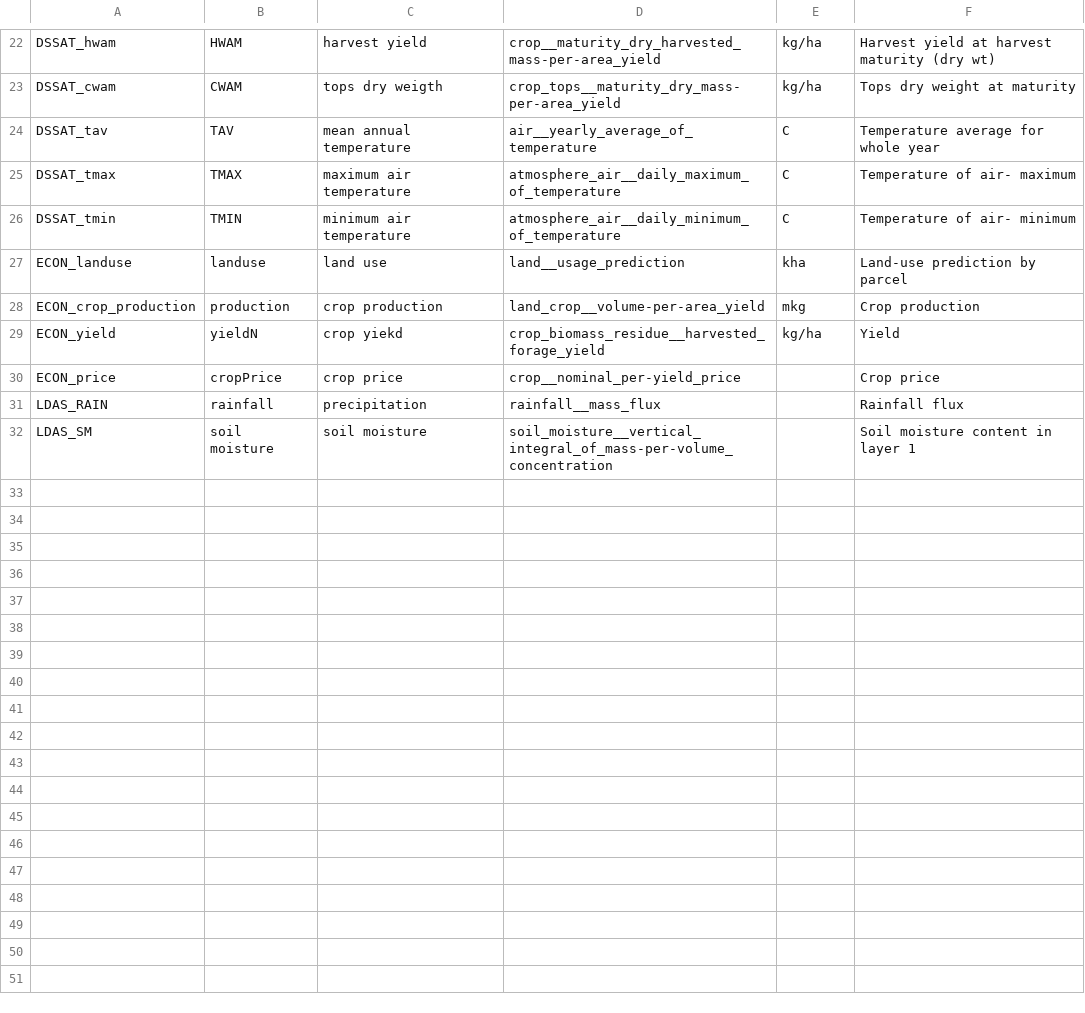
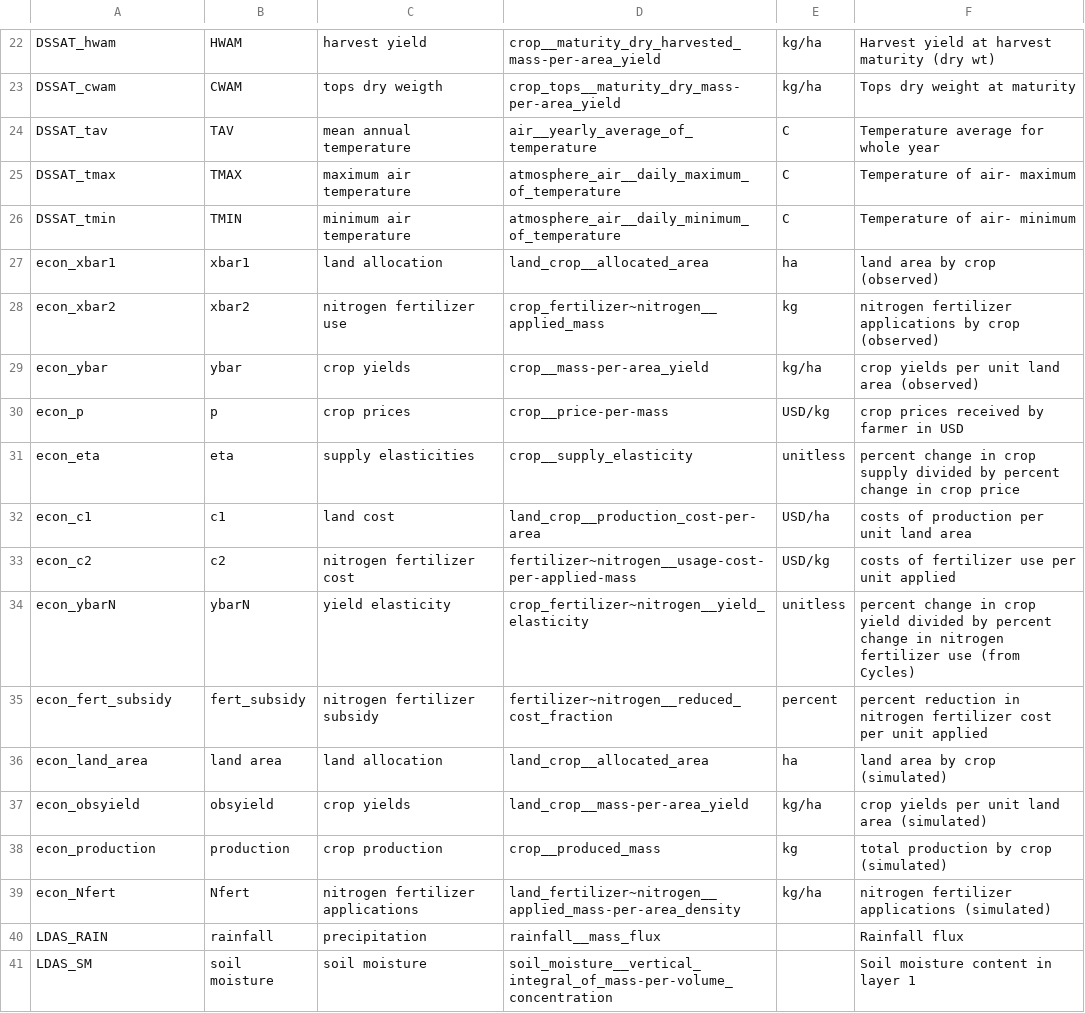
Before and after one commit to mintproject/Mint-ModelCatalog-Ontology, a CSV file: modelCatalog/instances/VariablePresentation.csv, drawn as a sheet; only a part is shown, gaps mark what is left out; removed rows and columns are numbered as before the commit, all else as after; the diff names each change by its address in the sheet, - before the commit and + after, or states it on an @@ line.

Commit message:
Econ instance

```diff
--- a/modelCatalog/instances/VariablePresentation.csv
+++ b/modelCatalog/instances/VariablePresentation.csv
-row 27: ECON_landuse | landuse | land use | land__usage_prediction | kha | Land-use prediction by parcel
+row 27: econ_xbar1 | xbar1 | land allocation | land_crop__allocated_area | ha | land area by crop (observed)
+row 28: econ_xbar2 | xbar2 | nitrogen fertilizer use | crop_fertilizer~nitrogen__applied_mass | kg | nitrogen fertilizer applications by crop (observed)
+row 29: econ_ybar | ybar | crop yields | crop__mass-per-area_yield | kg/ha | crop yields per unit land area (observed)
+row 30: econ_p | p | crop prices | crop__price-per-mass | USD/kg | crop prices received by farmer in USD
+row 31: econ_eta | eta | supply elasticities | crop__supply_elasticity | unitless | percent change in crop supply divided by percent change in crop price
+row 32: econ_c1 | c1 | land cost | land_crop__production_cost-per-area | USD/ha | costs of production per unit land area
+row 33: econ_c2 | c2 | nitrogen fertilizer cost | fertilizer~nitrogen__usage-cost-per-applied-mass | USD/kg | costs of fertilizer use per unit applied
+row 34: econ_ybarN | ybarN | yield elasticity | crop_fertilizer~nitrogen__yield_elasticity | unitless | percent change in crop yield divided by percent change in nitrogen fertilizer use (from Cycles)
+row 35: econ_fert_subsidy | fert_subsidy | nitrogen fertilizer subsidy | fertilizer~nitrogen__reduced_cost_fraction | percent | percent reduction in nitrogen fertilizer cost per unit applied
+row 36: econ_land_area | land area | land allocation | land_crop__allocated_area | ha | land area by crop (simulated)
+row 37: econ_obsyield | obsyield | crop yields | land_crop__mass-per-area_yield | kg/ha | crop yields per unit land area (simulated)
-A38: ECON_crop_production
+A38: econ_production
-D38: land_crop__volume-per-area_yield
+D38: crop__produced_mass
-E38: mkg
+E38: kg
-F38: Crop production
+F38: total production by crop (simulated)
-row 29: ECON_yield | yieldN | crop yiekd | crop_biomass_residue__harvested_forage_yield | kg/ha | Yield
-row 30: ECON_price | cropPrice | crop price | crop__nominal_per-yield_price |  | Crop price
+row 39: econ_Nfert | Nfert | nitrogen fertilizer applications | land_fertilizer~nitrogen__applied_mass-per-area_density | kg/ha | nitrogen fertilizer applications (simulated)
```
Also changed, not shown: modelCatalog/instances/CAG.csv, modelCatalog/instances/DatasetSpecification.csv, 6 other files.
